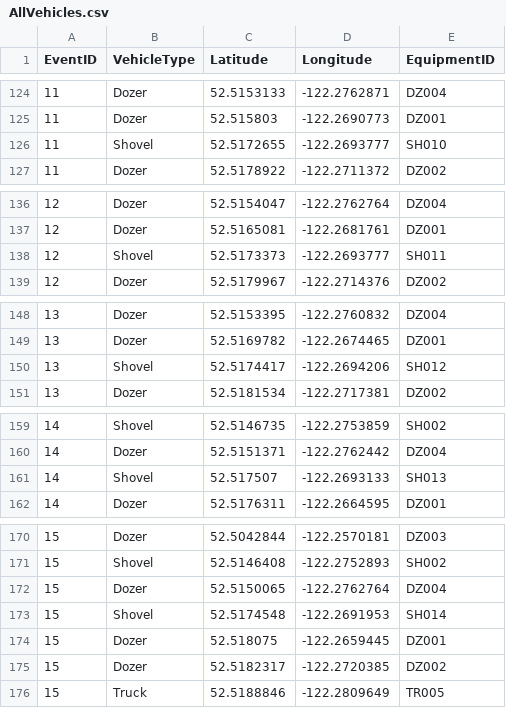
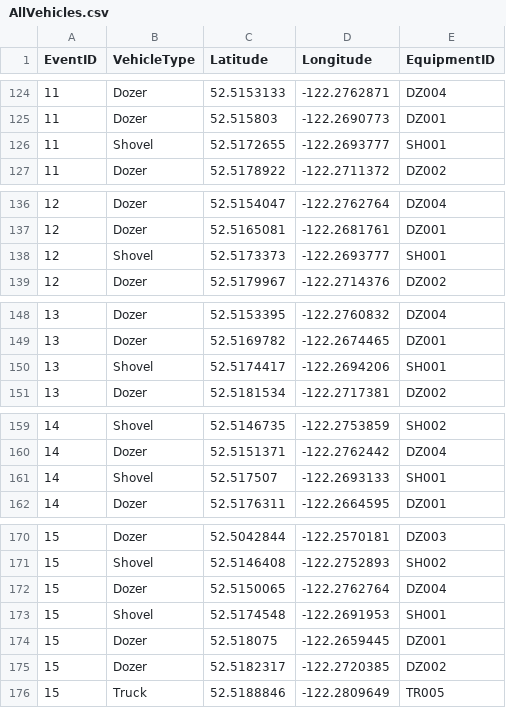
Before and after one commit to tbecks/Realtime-Vehicle-Tracking, a CSV file: data/AllVehicles.csv, drawn as a sheet; only a part is shown, gaps mark what is left out; the diff covers the shown part only.

```diff
--- a/data/AllVehicles.csv
+++ b/data/AllVehicles.csv
@@ -125,3 +125,3 @@ EventID,VehicleType,Latitude,Longitude,EquipmentID
 11,Dozer,52.515803,-122.2690773,DZ001
-11,Shovel,52.5172655,-122.2693777,SH010
+11,Shovel,52.5172655,-122.2693777,SH001
 11,Dozer,52.5178922,-122.2711372,DZ002
@@ -137,3 +137,3 @@ EventID,VehicleType,Latitude,Longitude,EquipmentID
 12,Dozer,52.5165081,-122.2681761,DZ001
-12,Shovel,52.5173373,-122.2693777,SH011
+12,Shovel,52.5173373,-122.2693777,SH001
 12,Dozer,52.5179967,-122.2714376,DZ002
@@ -149,3 +149,3 @@ EventID,VehicleType,Latitude,Longitude,EquipmentID
 13,Dozer,52.5169782,-122.2674465,DZ001
-13,Shovel,52.5174417,-122.2694206,SH012
+13,Shovel,52.5174417,-122.2694206,SH001
 13,Dozer,52.5181534,-122.2717381,DZ002
@@ -160,3 +160,3 @@ EventID,VehicleType,Latitude,Longitude,EquipmentID
 14,Dozer,52.5151371,-122.2762442,DZ004
-14,Shovel,52.517507,-122.2693133,SH013
+14,Shovel,52.517507,-122.2693133,SH001
 14,Dozer,52.5176311,-122.2664595,DZ001
@@ -172,3 +172,3 @@ EventID,VehicleType,Latitude,Longitude,EquipmentID
 15,Dozer,52.5150065,-122.2762764,DZ004
-15,Shovel,52.5174548,-122.2691953,SH014
+15,Shovel,52.5174548,-122.2691953,SH001
 15,Dozer,52.518075,-122.2659445,DZ001
```
Also changed, not shown: 1 moved row and 105 edited cells elsewhere in this file, 1 other file.
